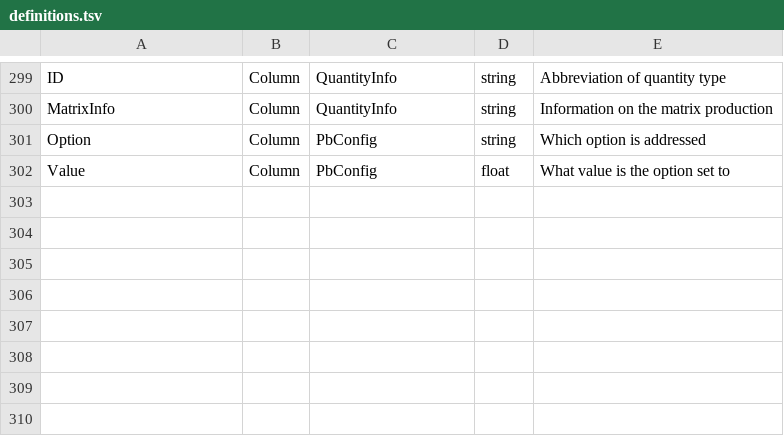
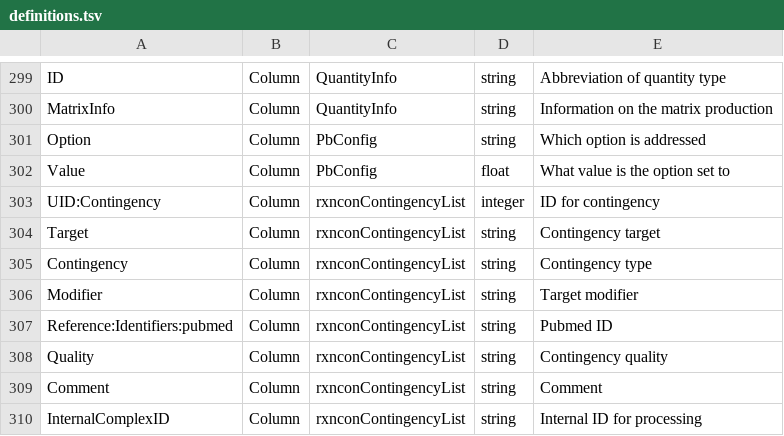
Before and after one commit to tlubitz/parameter_balancing, a TSV file: standalone_version/files/default_files/definitions.tsv, drawn as a sheet; only a part is shown, gaps mark what is left out; the diff names each change by its address in the sheet, - before the commit and + after, or states it on an @@ line.

Commit message:
added a (working!) write out function for SBtab class; added definition information for rxncon TableType

```diff
--- a/standalone_version/files/default_files/definitions.tsv
+++ b/standalone_version/files/default_files/definitions.tsv
+row 303: UID:Contingency | Column | rxnconContingencyList | integer | ID for contingency
+row 304: Target | Column | rxnconContingencyList | string | Contingency target
+row 305: Contingency | Column | rxnconContingencyList | string | Contingency type
+row 306: Modifier | Column | rxnconContingencyList | string | Target modifier
+row 307: Reference:Identifiers:pubmed | Column | rxnconContingencyList | string | Pubmed ID
+row 308: Quality | Column | rxnconContingencyList | string | Contingency quality
+row 309: Comment | Column | rxnconContingencyList | string | Comment
+row 310: InternalComplexID | Column | rxnconContingencyList | string | Internal ID for processing
```
Also changed, not shown: 1 other file.
